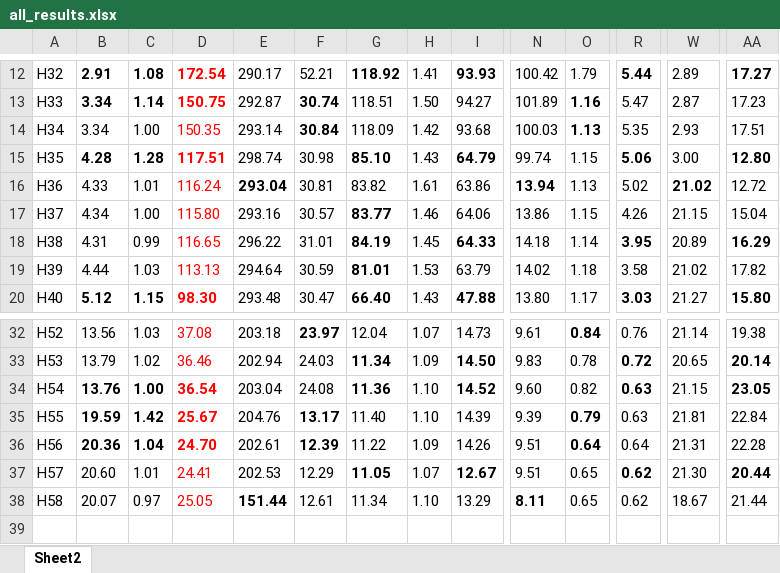
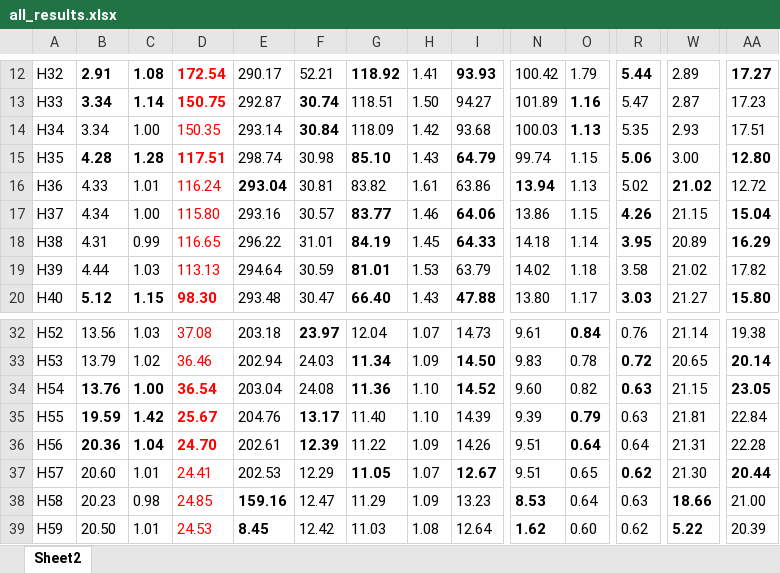
Before and after one commit to axpokl/LightOut, an Excel workbook: all_results.xlsx, sheet Sheet2, drawn as a sheet; only a part is shown, gaps mark what is left out; values as stored, in another font and other column widths than the file's, no borders; rows hold the shown columns only; the diff covers the shown part only; the diff names each change by its address in the sheet, - before the commit and + after, or states it on an @@ line.

```diff
--- a/all_results.xlsx (sheet Sheet2)
+++ b/all_results.xlsx (sheet Sheet2)
-I17 bold: off
+I17 bold: on
-R17 bold: off
+R17 bold: on
-AA17 bold: off
+AA17 bold: on
-B38: 20.07
+B38: 20.23
-C38: 0.97
+C38: 0.98
-D38: 25.05
+D38: 24.85
-E38: 151.44
+E38: 159.16
-F38: 12.61
+F38: 12.47
-G38: 11.34
+G38: 11.29
-H38: 1.10
+H38: 1.09
-I38: 13.29
+I38: 13.23
-N38: 8.11
+N38: 8.53
-O38: 0.65
+O38: 0.64
-R38: 0.62
+R38: 0.63
-W38: 18.67
+W38: 18.66
-W38 bold: off
+W38 bold: on
-AA38: 21.44
+AA38: 21.00
+row 39: H59 | 20.50 | 1.01 | 24.53 | 8.45 | 12.42 | 11.03 | 1.08 | 12.64 | 1.62 | 0.60 | 0.62 | 5.22 | 20.39
```
Also changed, not shown: 5 edited cells elsewhere in this sheet, _diandeng版本说明.xlsx, 11 other files.
